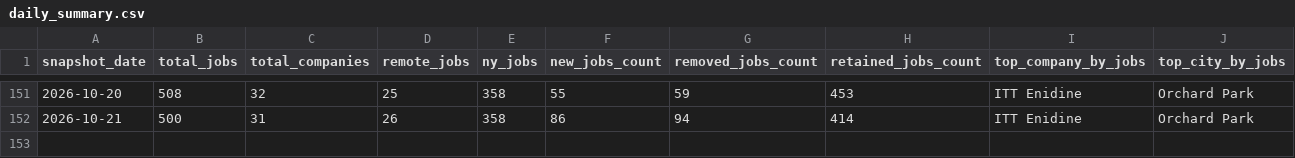
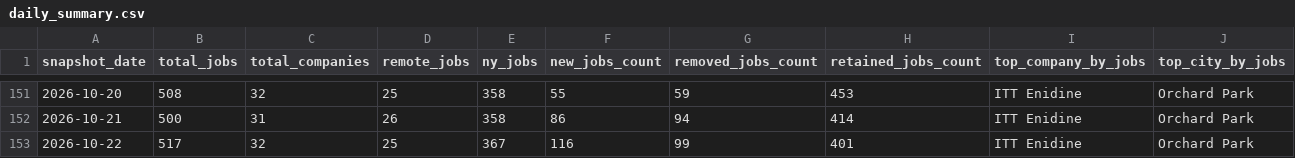
Before and after one commit to dianelis/empirespace, a CSV file: data/analytics/daily_summary.csv, drawn as a sheet; only a part is shown, gaps mark what is left out; the diff names each change by its address in the sheet, - before the commit and + after, or states it on an @@ line.

```diff
--- a/data/analytics/daily_summary.csv
+++ b/data/analytics/daily_summary.csv
+row 153: 2026-10-22 | 517 | 32 | 25 | 367 | 116 | 99 | 401 | ITT Enidine | Orchard Park
```
Also changed, not shown: data/analytics/company_changes.csv, 3 other files.
